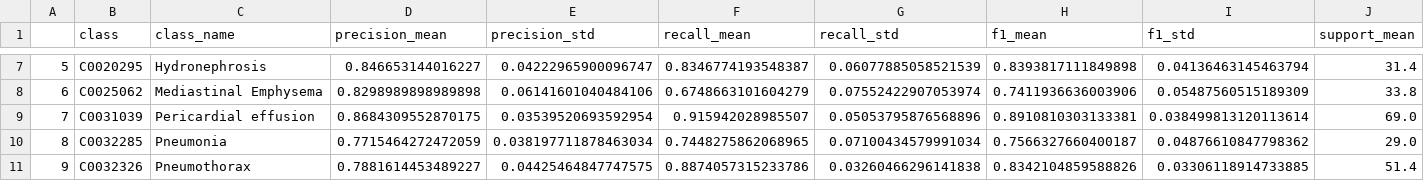
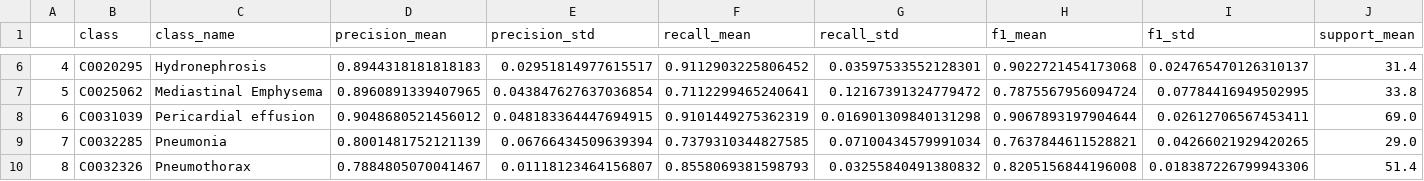
Before and after one commit to LorenzoTaglio/Multimodal-embedding-classification-, a CSV file: out/early_fusion.csv, drawn as a sheet; only a part is shown, gaps mark what is left out; addresses are those after the commit; the diff covers the shown part only; the diff names each change by its address in the sheet, - before the commit and + after, or states it on an @@ line.

```diff
--- a/out/early_fusion.csv
+++ b/out/early_fusion.csv
@@ column A renumbered from row 3 down @@
-D6 (precision_mean): 0.846653144016227
+D6 (precision_mean): 0.8944318181818183
-E6 (precision_std): 0.04222965900096747
+E6 (precision_std): 0.02951814977615517
-F6 (recall_mean): 0.8346774193548387
+F6 (recall_mean): 0.9112903225806452
-G6 (recall_std): 0.06077885058521539
+G6 (recall_std): 0.03597533552128301
-H6 (f1_mean): 0.8393817111849898
+H6 (f1_mean): 0.9022721454173068
-I6 (f1_std): 0.04136463145463794
+I6 (f1_std): 0.024765470126310137
-D7 (precision_mean): 0.8298989898989898
+D7 (precision_mean): 0.8960891339407965
-E7 (precision_std): 0.06141601040484106
+E7 (precision_std): 0.043847627637036854
-F7 (recall_mean): 0.6748663101604279
+F7 (recall_mean): 0.7112299465240641
-G7 (recall_std): 0.07552422907053974
+G7 (recall_std): 0.12167391324779472
-H7 (f1_mean): 0.7411936636003906
+H7 (f1_mean): 0.7875567956094724
-I7 (f1_std): 0.05487560515189309
+I7 (f1_std): 0.07784416949502995
-D8 (precision_mean): 0.8684309552870175
+D8 (precision_mean): 0.9048680521456012
-E8 (precision_std): 0.03539520693592954
+E8 (precision_std): 0.048183364447694915
-F8 (recall_mean): 0.915942028985507
+F8 (recall_mean): 0.9101449275362319
-G8 (recall_std): 0.05053795876568896
+G8 (recall_std): 0.016901309840131298
-H8 (f1_mean): 0.8910810303133381
+H8 (f1_mean): 0.9067893197904644
-I8 (f1_std): 0.038499813120113614
+I8 (f1_std): 0.02612706567453411
-D9 (precision_mean): 0.7715464272472059
+D9 (precision_mean): 0.8001481752121139
-E9 (precision_std): 0.038197711878463034
+E9 (precision_std): 0.06766434509639394
-F9 (recall_mean): 0.7448275862068965
+F9 (recall_mean): 0.7379310344827585
-H9 (f1_mean): 0.7566327660400187
+H9 (f1_mean): 0.7637844611528821
-I9 (f1_std): 0.04876610847798362
+I9 (f1_std): 0.04266021929420265
-D10 (precision_mean): 0.7881614453489227
+D10 (precision_mean): 0.7884805070041467
-E10 (precision_std): 0.04425464847747575
+E10 (precision_std): 0.01118123464156807
-F10 (recall_mean): 0.8874057315233786
+F10 (recall_mean): 0.8558069381598793
-G10 (recall_std): 0.03260466296141838
+G10 (recall_std): 0.03255840491380832
-H10 (f1_mean): 0.8342104859588826
+H10 (f1_mean): 0.8205156844196008
-I10 (f1_std): 0.03306118914733885
+I10 (f1_std): 0.018387226799943306
```
Also changed, not shown: 1 removed row and 37 edited cells elsewhere in this file, out/late_fusion_avg.csv, out/late_fusion_img.csv, 7 other files.
